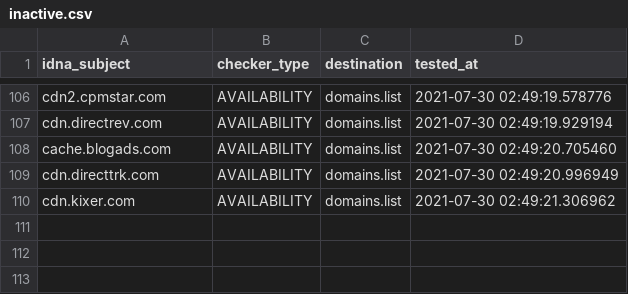
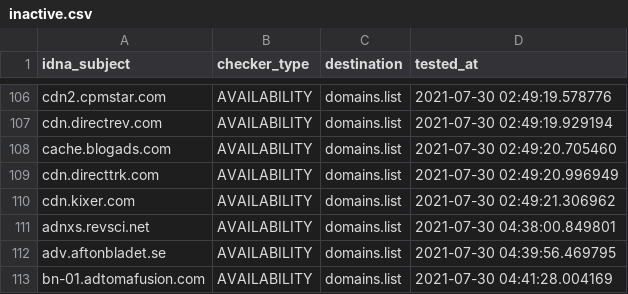
Before and after one commit to Ultimate-Hosts-Blacklist/MinimalHostsBlocker, a CSV file: .pyfunceble/inactive.csv, drawn as a sheet; only a part is shown, gaps mark what is left out; the diff names each change by its address in the sheet, - before the commit and + after, or states it on an @@ line.

```diff
--- a/.pyfunceble/inactive.csv
+++ b/.pyfunceble/inactive.csv
+row 111: adnxs.revsci.net | AVAILABILITY | domains.list | 2021-07-30 04:38:00.849801
+row 112: adv.aftonbladet.se | AVAILABILITY | domains.list | 2021-07-30 04:39:56.469795
+row 113: bn-01.adtomafusion.com | AVAILABILITY | domains.list | 2021-07-30 04:41:28.004169
```
Also changed, not shown: 17 other files.
